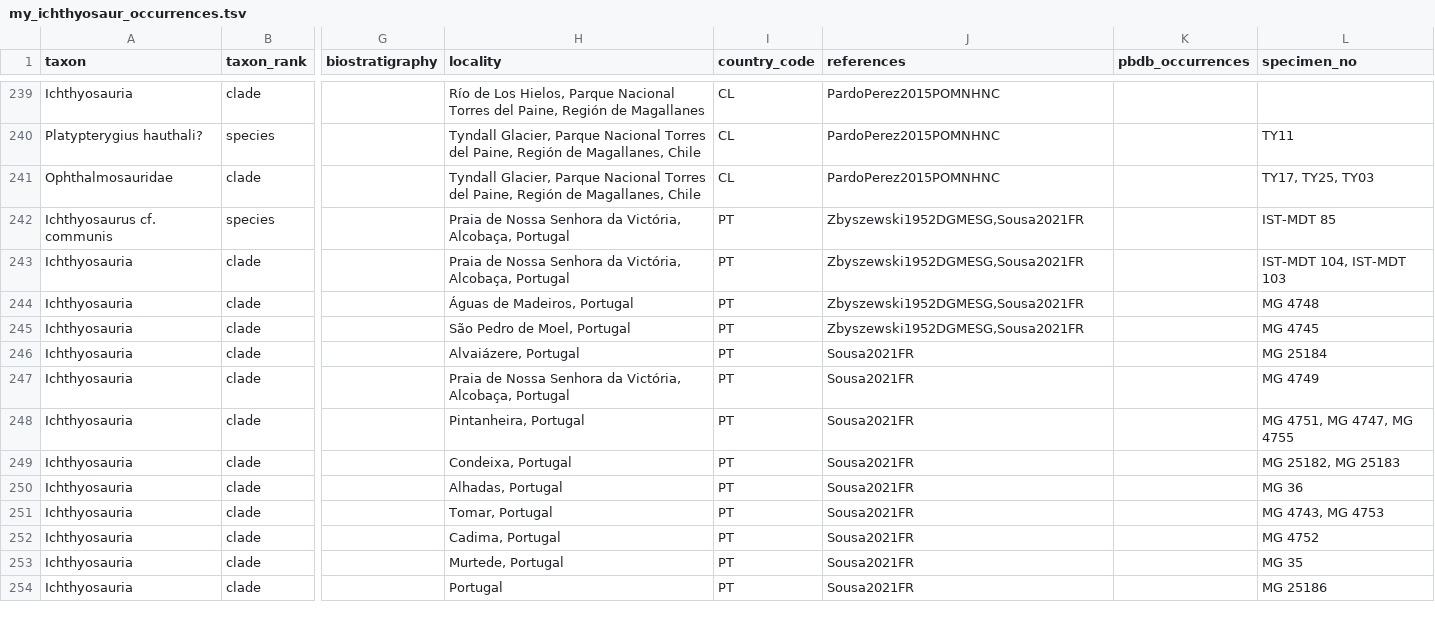
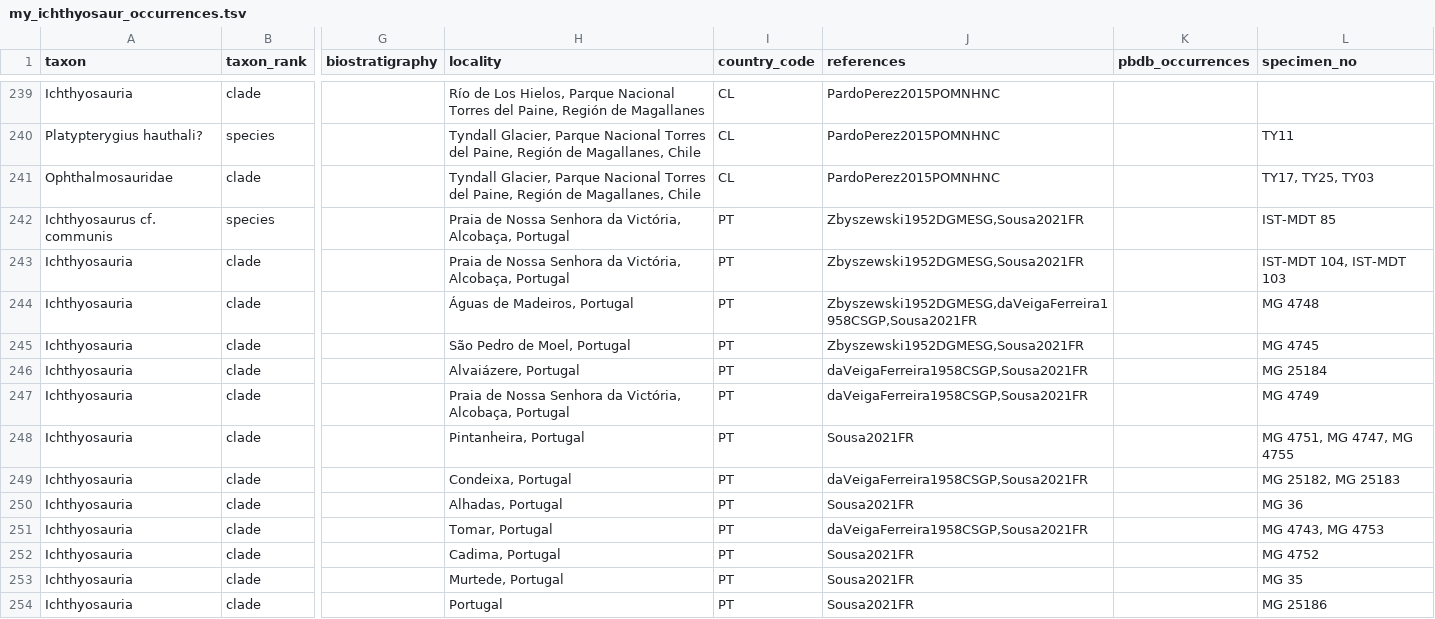
Before and after one commit to benjaminmoon/palass22, a TSV file: my_ichthyosaur_occurrences.tsv, drawn as a sheet; only a part is shown, gaps mark what is left out; the diff covers the shown part only; the diff names each change by its address in the sheet, - before the commit and + after, or states it on an @@ line.

Commit message:
add ichthyosaur occurrences from 2021

```diff
--- a/my_ichthyosaur_occurrences.tsv
+++ b/my_ichthyosaur_occurrences.tsv
-J244 (references): Zbyszewski1952DGMESG,Sousa2021FR
+J244 (references): Zbyszewski1952DGMESG,daVeigaFerreira1958CSGP,Sousa2021FR
-J246:J247 (references): Sousa2021FR
+J246:J247 (references): daVeigaFerreira1958CSGP,Sousa2021FR
-J249 (references): Sousa2021FR
+J249 (references): daVeigaFerreira1958CSGP,Sousa2021FR
-J251 (references): Sousa2021FR
+J251 (references): daVeigaFerreira1958CSGP,Sousa2021FR
```
Also changed, not shown: 3 added rows and 2 edited cells elsewhere in this file.
